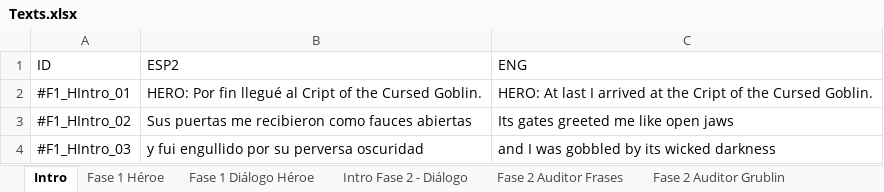
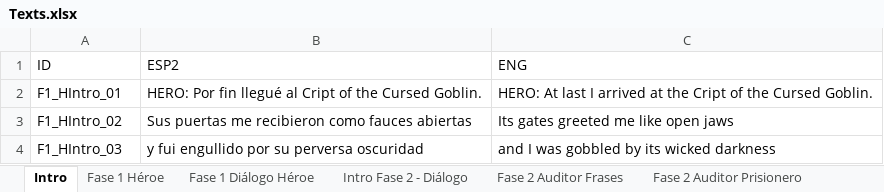
Before and after one commit to Maikel-Ortega/HeroAuditing, an Excel workbook: Assets/Texts/Texts.xlsx, sheet Intro, drawn as a sheet; values as stored, in another font and other column widths than the file's, no borders; table styles not drawn; the diff names each change by its address in the sheet, - before the commit and + after, or states it on an @@ line.

```diff
--- a/Assets/Texts/Texts.xlsx (sheet Intro)
+++ b/Assets/Texts/Texts.xlsx (sheet Intro)
+sheet tab: Fase 2 Auditor Prisionero
-A2 (ID): #F1_HIntro_01
+A2 (ID): F1_HIntro_01
-A3 (ID): #F1_HIntro_02
+A3 (ID): F1_HIntro_02
-A4 (ID): #F1_HIntro_03
+A4 (ID): F1_HIntro_03
```
Also changed, not shown: sheet Fase 1 Héroe, sheet Fase 1 Diálogo Héroe, sheet Fase 2 Auditor Grublin, sheet Fase 2 Auditor Frases, sheet Intro Fase 2 - Diálogo.
